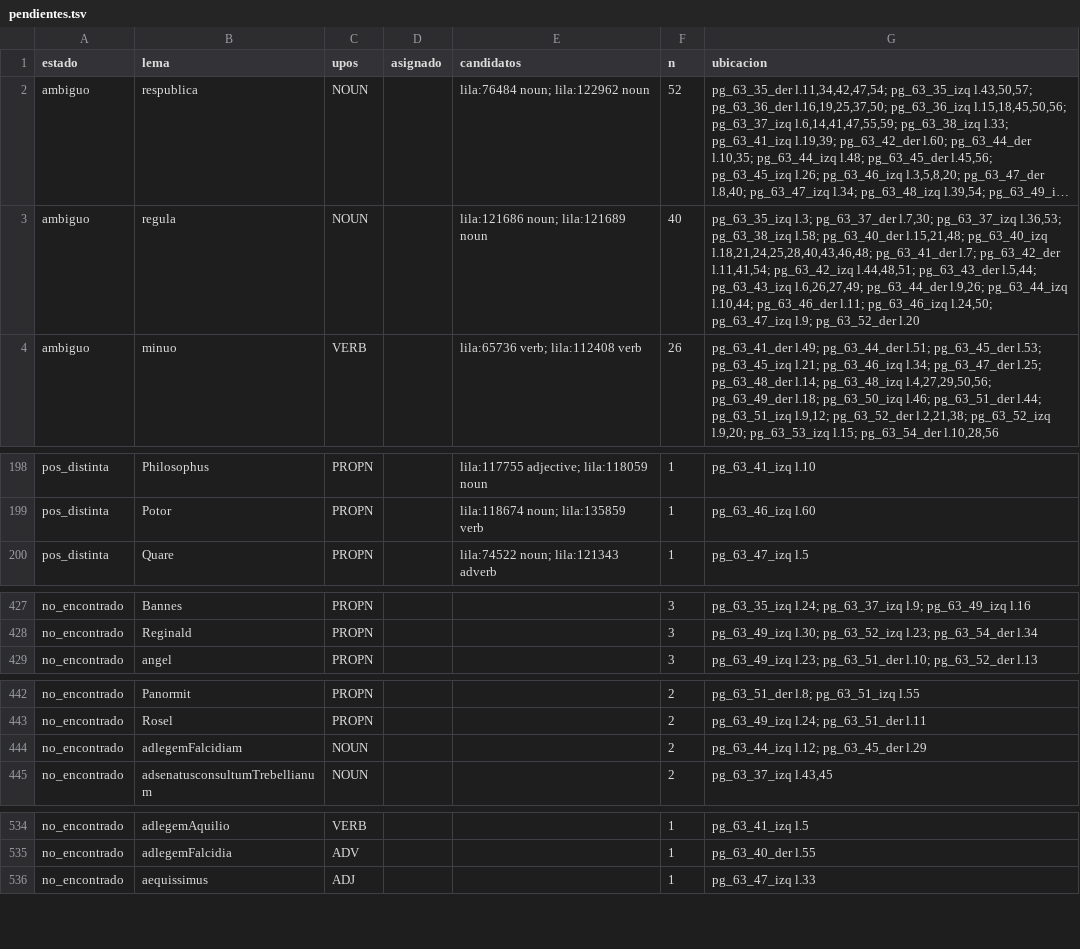
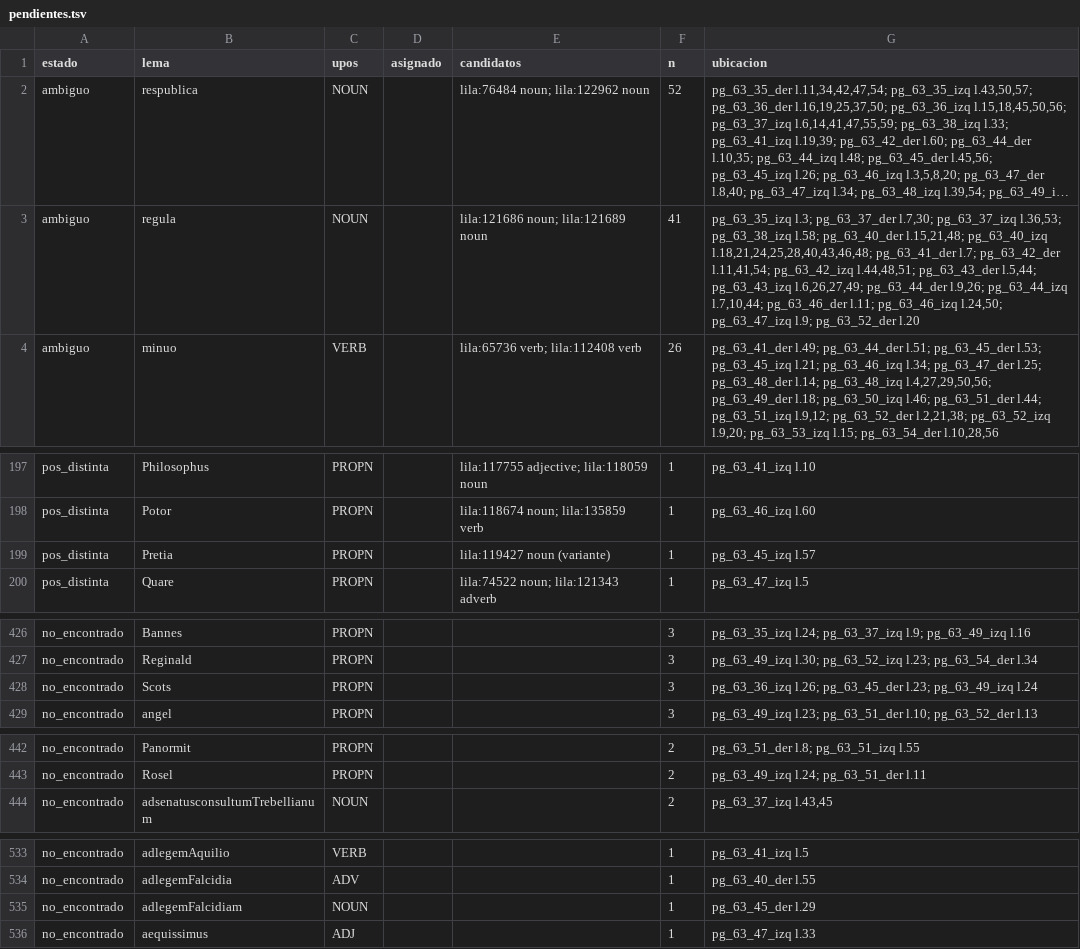
Before and after one commit to afvial/onate, a TSV file: lila/pendientes.tsv, drawn as a sheet; only a part is shown, gaps mark what is left out; long unchanged cells end in …; removed rows and columns are numbered as before the commit, all else as after; the diff covers the shown part only; the diff names each change by its address in the sheet, - before the commit and + after, or states it on an @@ line.

```diff
--- a/lila/pendientes.tsv
+++ b/lila/pendientes.tsv
-F3 (n): 40
+F3 (n): 41
-G3 (ubicacion): …l.9,26; pg_63_44_izq l.10,44; pg_63_46_der l.11;…
+G3 (ubicacion): …l.9,26; pg_63_44_izq l.7,10,44; pg_63_46_der l.11;…
+row 199: pos_distinta | Pretia | PROPN |  | lila:119427 noun (variante) | 1 | pg_63_45_izq l.57
+row 428: no_encontrado | Scots | PROPN |  |  | 3 | pg_63_36_izq l.26; pg_63_45_der l.23; pg_63_49_izq l.24
-row 444: no_encontrado | adlegemFalcidiam | NOUN |  |  | 2 | pg_63_44_izq l.12; pg_63_45_der l.29
+row 535: no_encontrado | adlegemFalcidiam | NOUN |  |  | 1 | pg_63_45_der l.29
```
Also changed, not shown: 3 added rows and 5 removed rows elsewhere in this file, lila/paginas/pg_63_44_izq.tsv, 10 other files.
